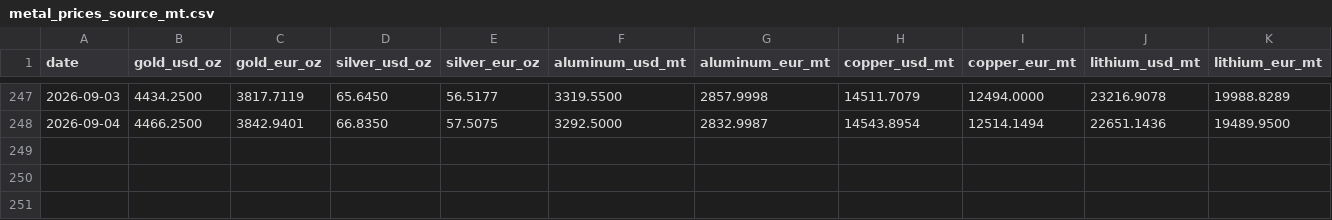
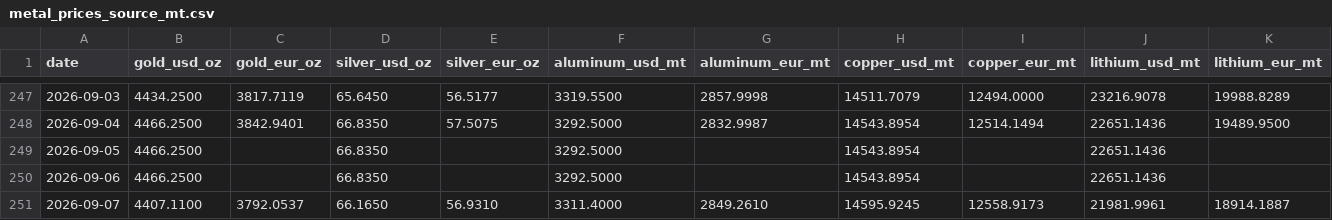
Before and after one commit to aojald/metalprice, a CSV file: metal_prices_source_mt.csv, drawn as a sheet; only a part is shown, gaps mark what is left out; the diff names each change by its address in the sheet, - before the commit and + after, or states it on an @@ line.

Commit message:
chore: refresh metals data

```diff
--- a/metal_prices_source_mt.csv
+++ b/metal_prices_source_mt.csv
+row 249: 2026-09-05 | 4466.2500 |  | 66.8350 |  | 3292.5000 |  | 14543.8954 |  | 22651.1436
+row 250: 2026-09-06 | 4466.2500 |  | 66.8350 |  | 3292.5000 |  | 14543.8954 |  | 22651.1436
+row 251: 2026-09-07 | 4407.1100 | 3792.0537 | 66.1650 | 56.9310 | 3311.4000 | 2849.2610 | 14595.9245 | 12558.9173 | 21981.9961 | 18914.1887
```
Also changed, not shown: metal_prices_last_month_mt.csv, 1 other file.
